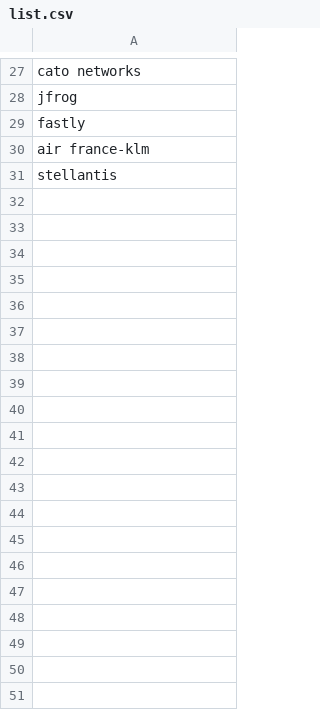
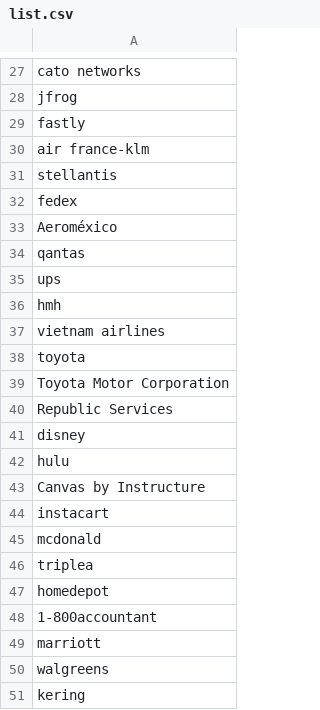
Before and after one commit to St1aan/Salesforce-Victims, a CSV file: list.csv, drawn as a sheet; only a part is shown, gaps mark what is left out; the diff covers the shown part only.

Commit message:
Update list.csv

```diff
--- a/list.csv
+++ b/list.csv
@@ -31 +31,21 @@ air france-klm
 stellantis
+fedex
+Aeroméxico
+qantas
+ups
+hmh
+vietnam airlines
+toyota
+Toyota Motor Corporation
+Republic Services
+disney
+hulu
+Canvas by Instructure
+instacart
+mcdonald
+triplea
+homedepot
+1-800accountant
+marriott
+walgreens
+kering
```
Also changed, not shown: 12 added rows elsewhere in this file.
